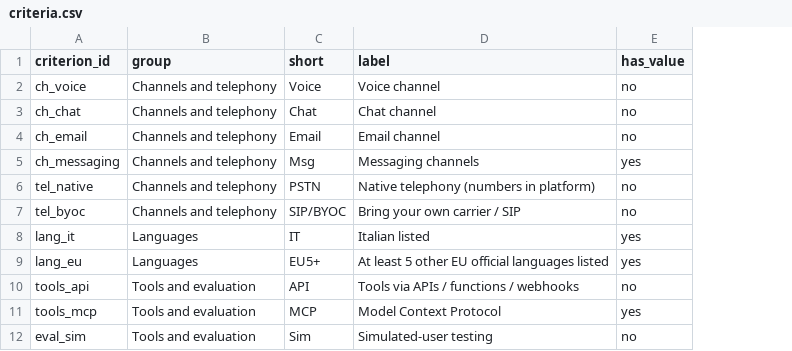
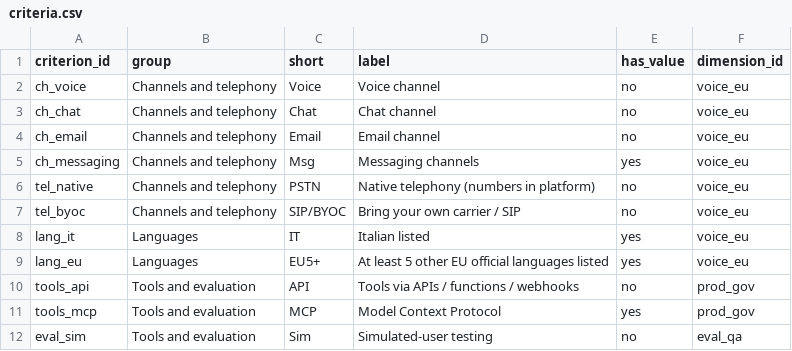
Before and after one commit to LucaDeAng/agent-platform-benchmark, a CSV file: data/criteria.csv, drawn as a sheet; only a part is shown; the diff names each change by its address in the sheet, - before the commit and + after, or states it on an @@ line.

```diff
--- a/data/criteria.csv
+++ b/data/criteria.csv
+column F (dimension_id), rows 2-12: voice_eu | voice_eu | voice_eu | voice_eu | voice_eu | voice_eu | voice_eu | voice_eu | prod_gov | prod_gov | eval_qa
```
Also changed, not shown: 2 other files.
